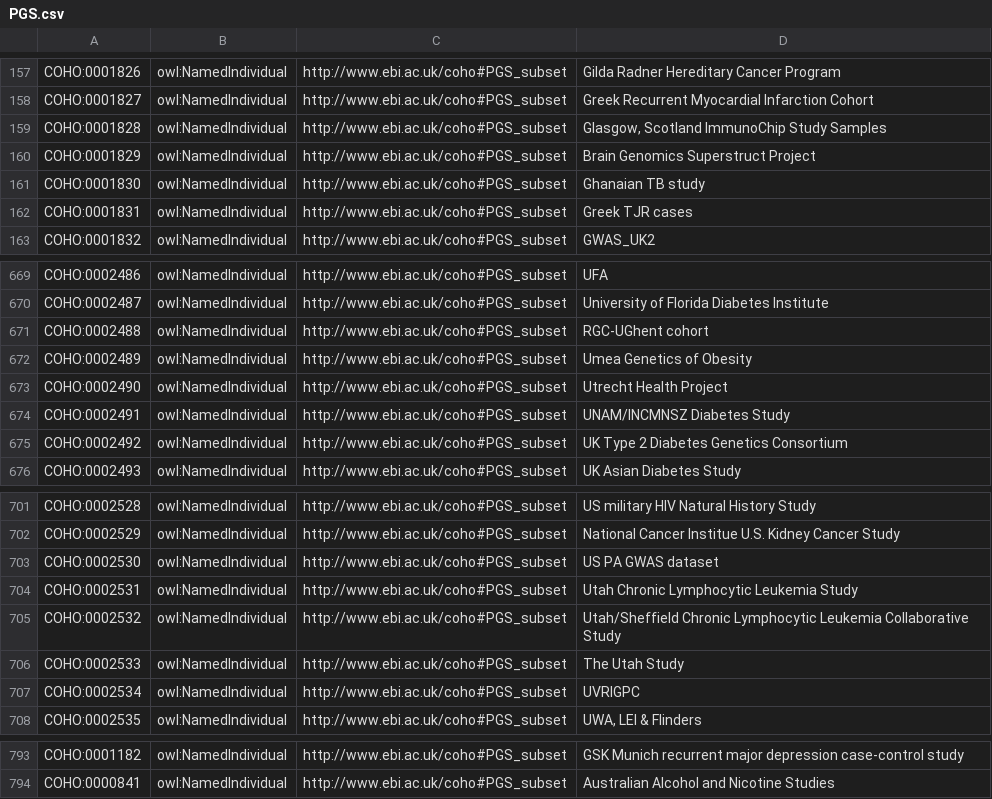
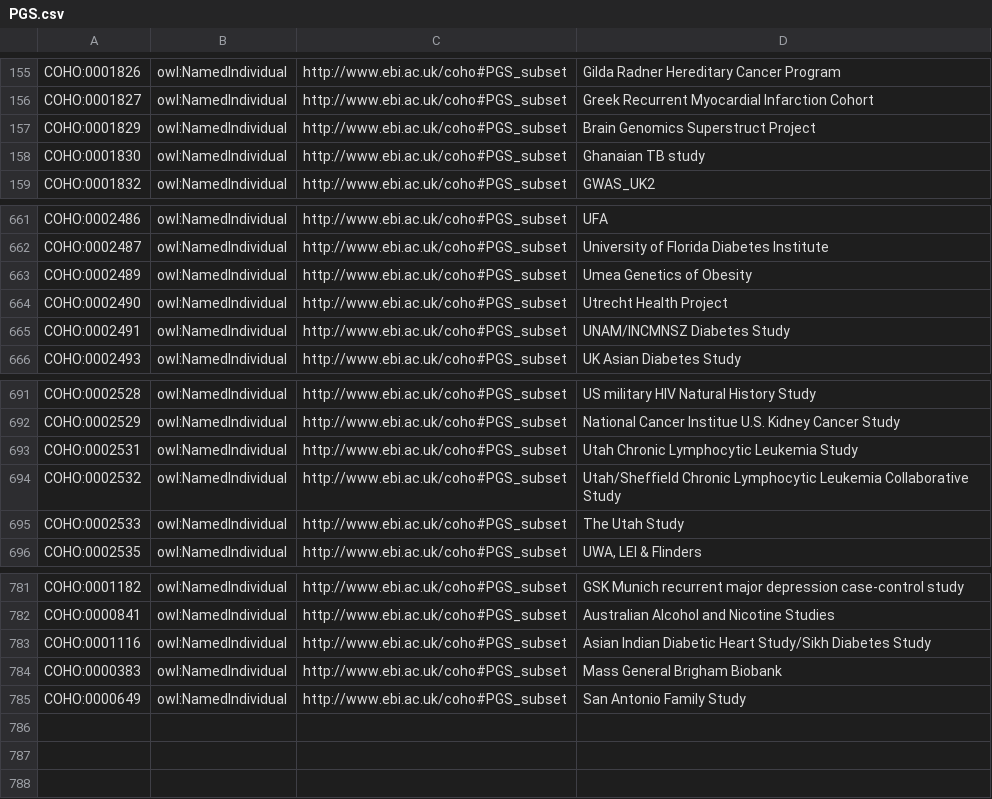
Before and after one commit to EBISPOT/cohort-ontology, a CSV file: src/templates/PGS.csv, drawn as a sheet; only a part is shown, gaps mark what is left out; the diff covers the shown part only.

```diff
--- a/src/templates/PGS.csv
+++ b/src/templates/PGS.csv
@@ -158,6 +156,4 @@ COHO:0001826,owl:NamedIndividual,http://www.ebi.ac.uk/coho#PGS_subset,Gilda Radn
 COHO:0001827,owl:NamedIndividual,http://www.ebi.ac.uk/coho#PGS_subset,Greek Recurrent Myocardial Infarction Cohort
-COHO:0001828,owl:NamedIndividual,http://www.ebi.ac.uk/coho#PGS_subset,"Glasgow, Scotland ImmunoChip Study Samples"
 COHO:0001829,owl:NamedIndividual,http://www.ebi.ac.uk/coho#PGS_subset,Brain Genomics Superstruct Project
 COHO:0001830,owl:NamedIndividual,http://www.ebi.ac.uk/coho#PGS_subset,Ghanaian TB study
-COHO:0001831,owl:NamedIndividual,http://www.ebi.ac.uk/coho#PGS_subset,Greek TJR cases
 COHO:0001832,owl:NamedIndividual,http://www.ebi.ac.uk/coho#PGS_subset,GWAS_UK2
@@ -670,3 +662,2 @@ COHO:0002486,owl:NamedIndividual,http://www.ebi.ac.uk/coho#PGS_subset,UFA
 COHO:0002487,owl:NamedIndividual,http://www.ebi.ac.uk/coho#PGS_subset,University of Florida Diabetes Institute
-COHO:0002488,owl:NamedIndividual,http://www.ebi.ac.uk/coho#PGS_subset,RGC-UGhent cohort
 COHO:0002489,owl:NamedIndividual,http://www.ebi.ac.uk/coho#PGS_subset,Umea Genetics of Obesity
@@ -674,3 +665,2 @@ COHO:0002490,owl:NamedIndividual,http://www.ebi.ac.uk/coho#PGS_subset,Utrecht He
 COHO:0002491,owl:NamedIndividual,http://www.ebi.ac.uk/coho#PGS_subset,UNAM/INCMNSZ Diabetes Study
-COHO:0002492,owl:NamedIndividual,http://www.ebi.ac.uk/coho#PGS_subset,UK Type 2 Diabetes Genetics Consortium
 COHO:0002493,owl:NamedIndividual,http://www.ebi.ac.uk/coho#PGS_subset,UK Asian Diabetes Study
@@ -702,3 +692,2 @@ COHO:0002528,owl:NamedIndividual,http://www.ebi.ac.uk/coho#PGS_subset,US militar
 COHO:0002529,owl:NamedIndividual,http://www.ebi.ac.uk/coho#PGS_subset,National Cancer Institue U.S. Kidney Cancer Study
-COHO:0002530,owl:NamedIndividual,http://www.ebi.ac.uk/coho#PGS_subset,US PA GWAS dataset
 COHO:0002531,owl:NamedIndividual,http://www.ebi.ac.uk/coho#PGS_subset,Utah Chronic Lymphocytic Leukemia Study
@@ -706,3 +695,2 @@ COHO:0002532,owl:NamedIndividual,http://www.ebi.ac.uk/coho#PGS_subset,Utah/Sheff
 COHO:0002533,owl:NamedIndividual,http://www.ebi.ac.uk/coho#PGS_subset,The Utah Study
-COHO:0002534,owl:NamedIndividual,http://www.ebi.ac.uk/coho#PGS_subset,UVRIGPC
 COHO:0002535,owl:NamedIndividual,http://www.ebi.ac.uk/coho#PGS_subset,"UWA, LEI & Flinders"
@@ -794 +782,4 @@ COHO:0001182,owl:NamedIndividual,http://www.ebi.ac.uk/coho#PGS_subset,GSK Munich
 COHO:0000841,owl:NamedIndividual,http://www.ebi.ac.uk/coho#PGS_subset,Australian Alcohol and Nicotine Studies
+COHO:0001116,owl:NamedIndividual,http://www.ebi.ac.uk/coho#PGS_subset,Asian Indian Diabetic Heart Study/Sikh Diabetes Study
+COHO:0000383,owl:NamedIndividual,http://www.ebi.ac.uk/coho#PGS_subset,Mass General Brigham Biobank
+COHO:0000649,owl:NamedIndividual,http://www.ebi.ac.uk/coho#PGS_subset,San Antonio Family Study
```
Also changed, not shown: 6 removed rows elsewhere in this file, src/curation/catalog_cohorts_review_existing_terms.tsv, src/curation/subset_examples_backfill.tsv, 10 other files.
